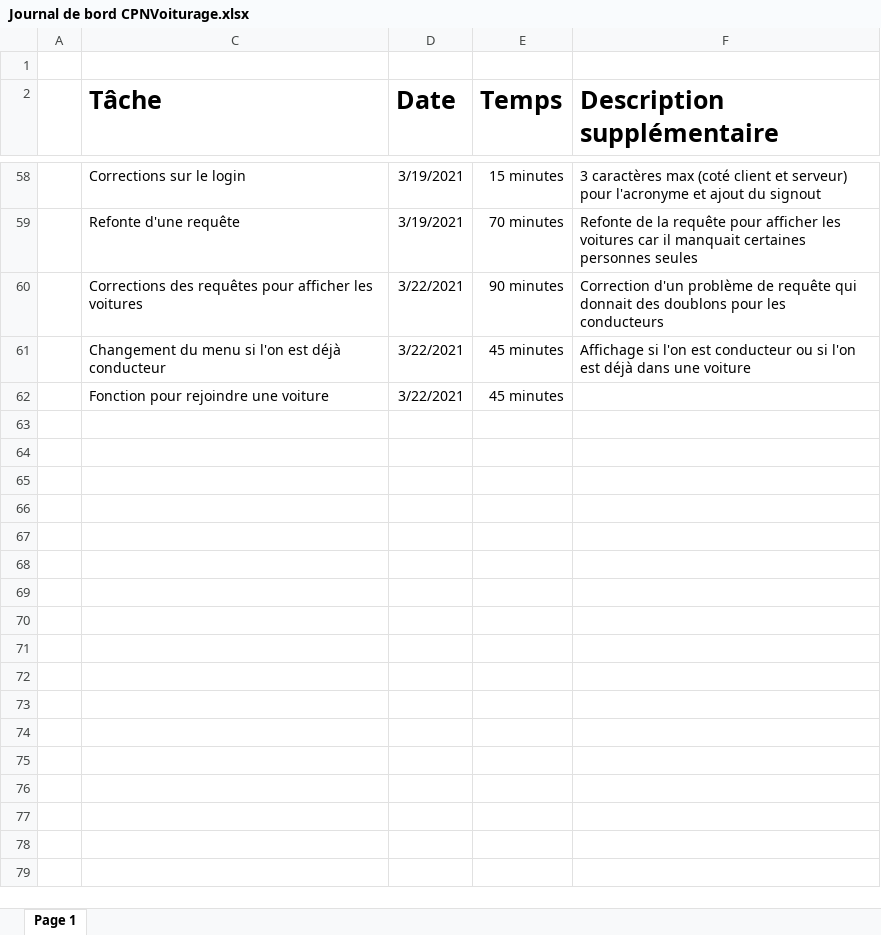
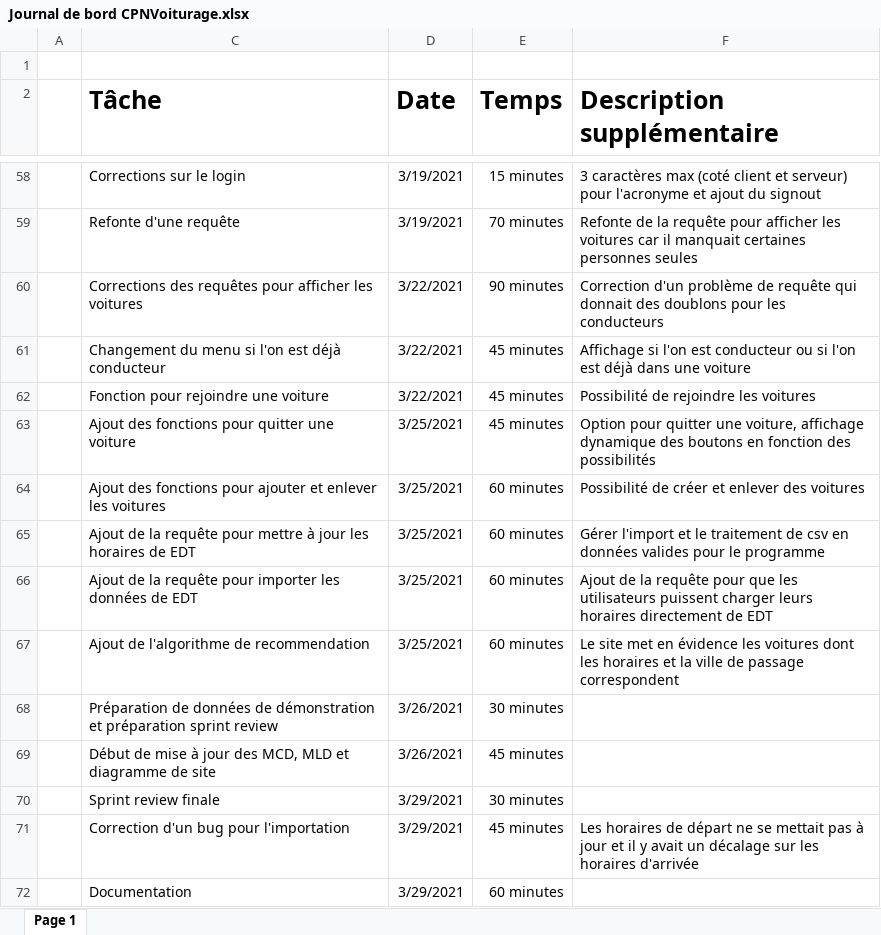
Before and after one commit to Jerome-JJT/CPNVoiturage, an Excel workbook: Documents/Journal de bord CPNVoiturage.xlsx, sheet Page 1, drawn as a sheet; only a part is shown, gaps mark what is left out; values as stored, in another font and other column widths than the file's, no borders; table styles not drawn; the diff names each change by its address in the sheet, - before the commit and + after, or states it on an @@ line.

Commit message:
Mise à jour de la documentation

```diff
--- a/Documents/Journal de bord CPNVoiturage.xlsx (sheet Page 1)
+++ b/Documents/Journal de bord CPNVoiturage.xlsx (sheet Page 1)
-F62 (Description supplémentaire): (empty)
+F62 (Description supplémentaire): Possibilité de rejoindre les voitures
+row 63:  | Ajout des fonctions pour quitter une voiture | 3/25/2021 | 45 minutes | Option pour quitter une voiture, affichage dynamique des boutons en fonction des possibilités
+row 64:  | Ajout des fonctions pour ajouter et enlever les voitures | 3/25/2021 | 60 minutes | Possibilité de créer et enlever des voitures
+row 65:  | Ajout de la requête pour mettre à jour les horaires de EDT | 3/25/2021 | 60 minutes | Gérer l'import et le traitement de csv en données valides pour le programme
+row 66:  | Ajout de la requête pour importer les données de EDT | 3/25/2021 | 60 minutes | Ajout de la requête pour que les utilisateurs puissent charger leurs horaires directement de EDT
+row 67:  | Ajout de l'algorithme de recommendation | 3/25/2021 | 60 minutes | Le site met en évidence les voitures dont les horaires et la ville de passage correspondent
+row 68:  | Préparation de données de démonstration et préparation sprint review | 3/26/2021 | 30 minutes
+row 69:  | Début de mise à jour des MCD, MLD et diagramme de site | 3/26/2021 | 45 minutes
+row 70:  | Sprint review finale | 3/29/2021 | 30 minutes
+row 71:  | Correction d'un bug pour l'importation | 3/29/2021 | 45 minutes | Les horaires de départ ne se mettait pas à jour et il y avait un décalage sur les horaires d'arrivée
+row 72:  | Documentation | 3/29/2021 | 60 minutes
```
Also changed, not shown: Documents/Planification.xlsx, 4 other files.
